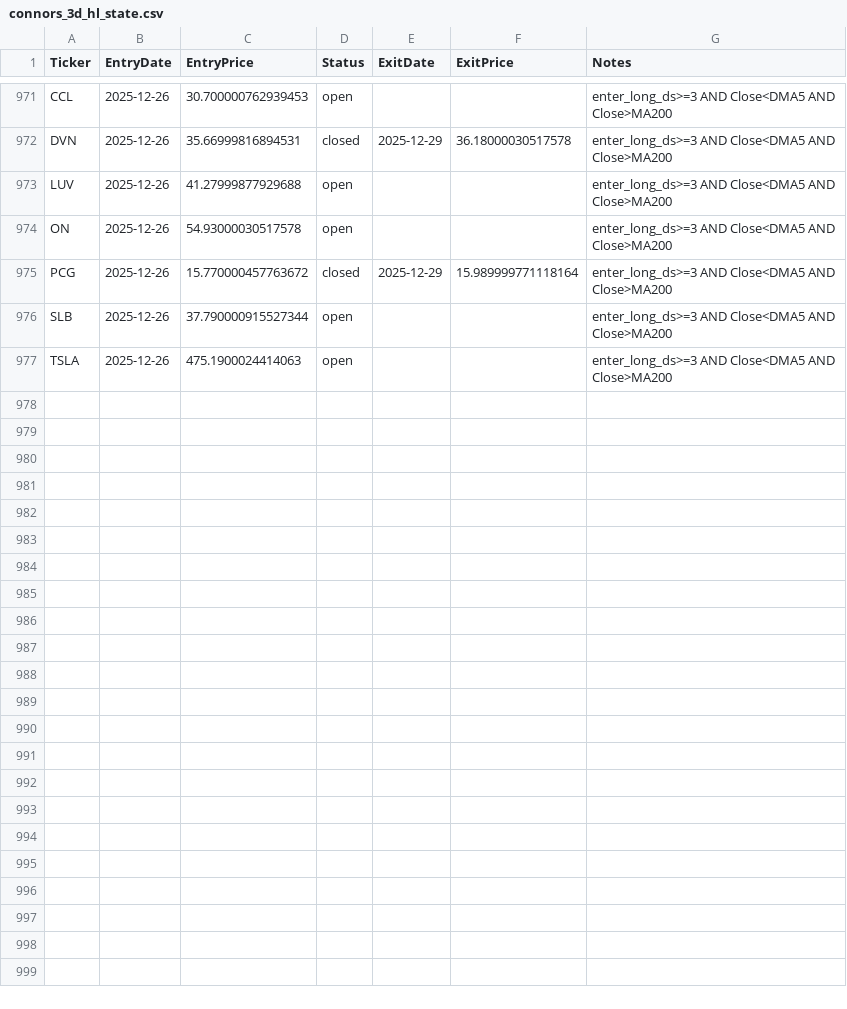
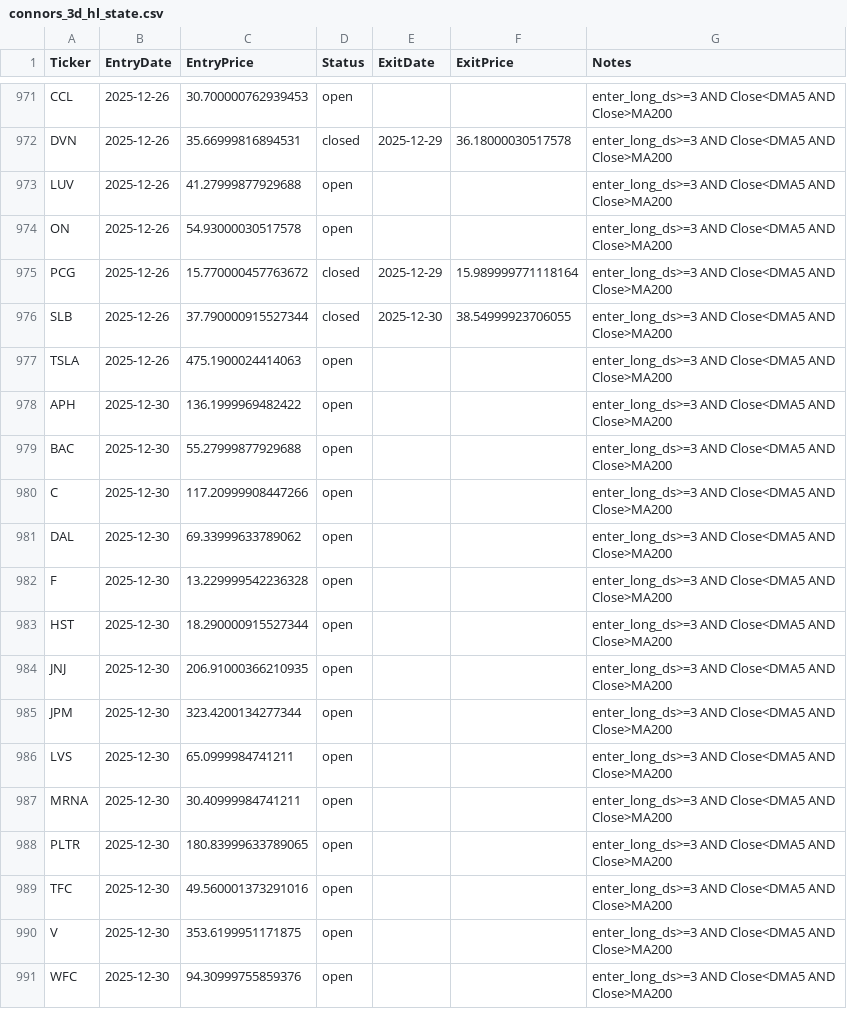
Before and after one commit to mpincus/swing-systems, a CSV file: state/connors_3d_hl_state.csv, drawn as a sheet; only a part is shown, gaps mark what is left out.

```diff
--- a/state/connors_3d_hl_state.csv
+++ b/state/connors_3d_hl_state.csv
@@ -975,3 +975,17 @@ ON,2025-12-26,54.93000030517578,open,,,enter_long_ds>=3 AND Close<DMA5 AND Close
 PCG,2025-12-26,15.770000457763672,closed,2025-12-29,15.989999771118164,enter_long_ds>=3 AND Close<DMA5 AND Close>MA200
-SLB,2025-12-26,37.790000915527344,open,,,enter_long_ds>=3 AND Close<DMA5 AND Close>MA200
+SLB,2025-12-26,37.790000915527344,closed,2025-12-30,38.54999923706055,enter_long_ds>=3 AND Close<DMA5 AND Close>MA200
 TSLA,2025-12-26,475.1900024414063,open,,,enter_long_ds>=3 AND Close<DMA5 AND Close>MA200
+APH,2025-12-30,136.1999969482422,open,,,enter_long_ds>=3 AND Close<DMA5 AND Close>MA200
+BAC,2025-12-30,55.27999877929688,open,,,enter_long_ds>=3 AND Close<DMA5 AND Close>MA200
+C,2025-12-30,117.20999908447266,open,,,enter_long_ds>=3 AND Close<DMA5 AND Close>MA200
+DAL,2025-12-30,69.33999633789062,open,,,enter_long_ds>=3 AND Close<DMA5 AND Close>MA200
+F,2025-12-30,13.229999542236328,open,,,enter_long_ds>=3 AND Close<DMA5 AND Close>MA200
+HST,2025-12-30,18.290000915527344,open,,,enter_long_ds>=3 AND Close<DMA5 AND Close>MA200
+JNJ,2025-12-30,206.91000366210935,open,,,enter_long_ds>=3 AND Close<DMA5 AND Close>MA200
+JPM,2025-12-30,323.4200134277344,open,,,enter_long_ds>=3 AND Close<DMA5 AND Close>MA200
+LVS,2025-12-30,65.0999984741211,open,,,enter_long_ds>=3 AND Close<DMA5 AND Close>MA200
+MRNA,2025-12-30,30.40999984741211,open,,,enter_long_ds>=3 AND Close<DMA5 AND Close>MA200
+PLTR,2025-12-30,180.83999633789065,open,,,enter_long_ds>=3 AND Close<DMA5 AND Close>MA200
+TFC,2025-12-30,49.560001373291016,open,,,enter_long_ds>=3 AND Close<DMA5 AND Close>MA200
+V,2025-12-30,353.6199951171875,open,,,enter_long_ds>=3 AND Close<DMA5 AND Close>MA200
+WFC,2025-12-30,94.30999755859376,open,,,enter_long_ds>=3 AND Close<DMA5 AND Close>MA200
```
Also changed, not shown: 7 other files.
